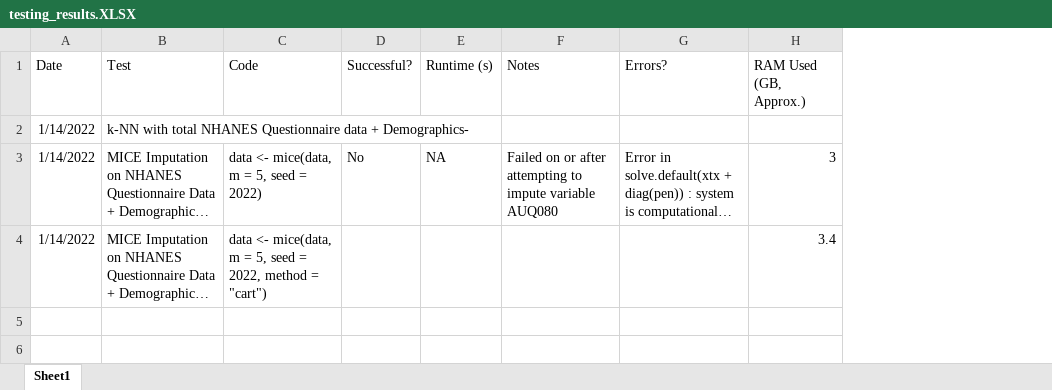
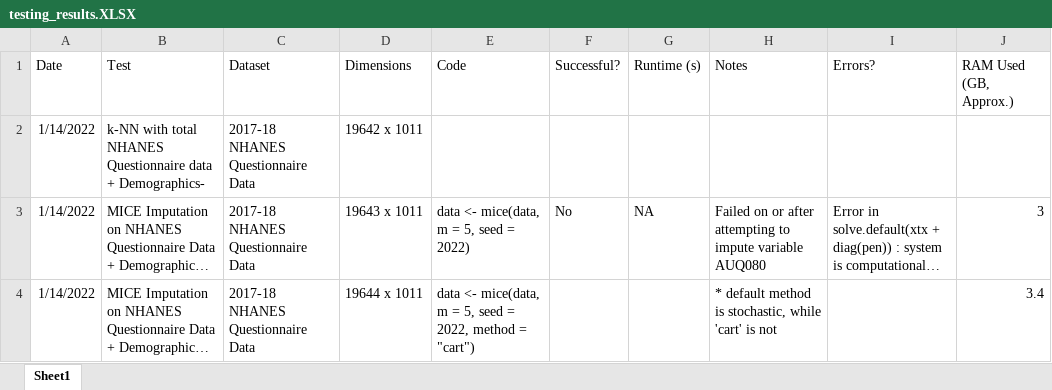
Before and after one commit to JoshIdachaba/JI_Thesis_2021-2022, an Excel workbook: testing_results.XLSX, sheet Sheet1, drawn as a sheet; long unchanged cells end in …; values as stored, in another font and other column widths than the file's, no borders; addresses are those after the commit; the diff names each change by its address in the sheet, - before the commit and + after, or states it on an @@ line.

Commit message:
Updated descriptions of test results for 1-14-2022

```diff
--- a/testing_results.XLSX (sheet Sheet1)
+++ b/testing_results.XLSX (sheet Sheet1)
+column C (Dataset), rows 2-4: all 2017-18 NHANES Questionnaire Data
+column D (Dimensions), rows 2-4: 19642 x 1011 | 19643 x 1011 | 19644 x 1011
-H4 (Notes): (empty)
+H4 (Notes): * default method is stochastic, while 'cart' is not
```
